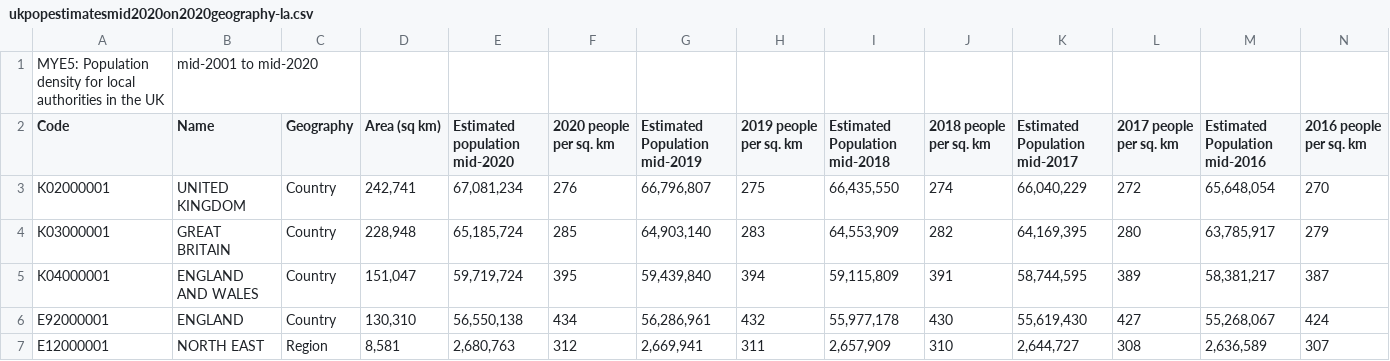
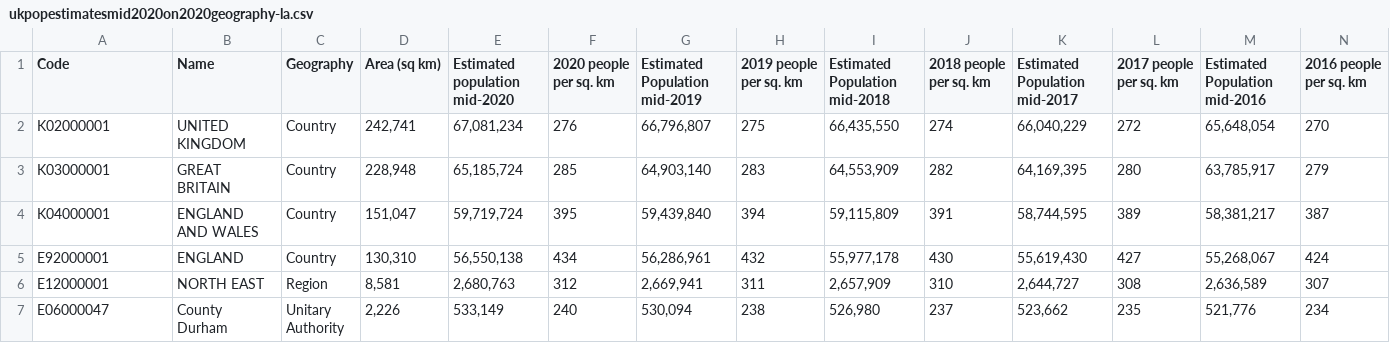
Before and after one commit to peterbaudains/population_data, a CSV file: ukpopestimatesmid2020on2020geography-la.csv, drawn as a sheet; only a part is shown; the shorter side is filled out with more unchanged rows; rows hold the shown columns only; the diff names each change by its address in the sheet, - before the commit and + after, or states it on an @@ line.

Commit message:
Removed header

```diff
--- a/ukpopestimatesmid2020on2020geography-la.csv
+++ b/ukpopestimatesmid2020on2020geography-la.csv
-row 1: MYE5: Population density for local authorities in the UK | mid-2001 to mid-2020
```
